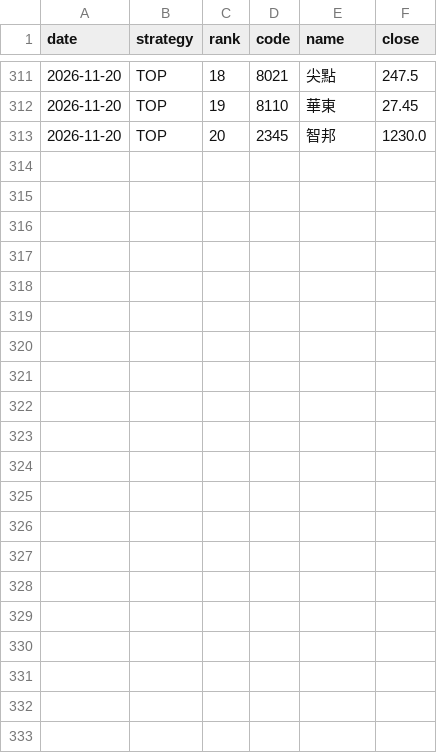
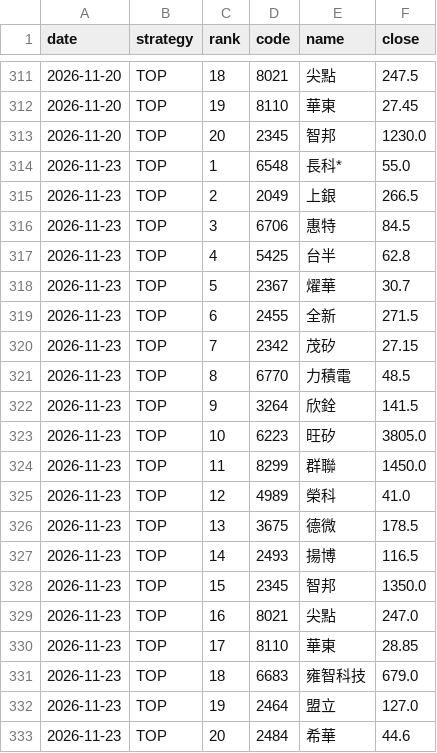
Before and after one commit to YHC-123456789/yhtis-dashboard, a CSV file: v5_history/paper/signals.csv, drawn as a sheet; only a part is shown, gaps mark what is left out.

```diff
--- a/v5_history/paper/signals.csv
+++ b/v5_history/paper/signals.csv
@@ -313 +313,21 @@ date,strategy,rank,code,name,close
 2026-11-20,TOP,20,2345,智邦,1230.0
+2026-11-23,TOP,1,6548,長科*,55.0
+2026-11-23,TOP,2,2049,上銀,266.5
+2026-11-23,TOP,3,6706,惠特,84.5
+2026-11-23,TOP,4,5425,台半,62.8
+2026-11-23,TOP,5,2367,燿華,30.7
+2026-11-23,TOP,6,2455,全新,271.5
+2026-11-23,TOP,7,2342,茂矽,27.15
+2026-11-23,TOP,8,6770,力積電,48.5
+2026-11-23,TOP,9,3264,欣銓,141.5
+2026-11-23,TOP,10,6223,旺矽,3805.0
+2026-11-23,TOP,11,8299,群聯,1450.0
+2026-11-23,TOP,12,4989,榮科,41.0
+2026-11-23,TOP,13,3675,德微,178.5
+2026-11-23,TOP,14,2493,揚博,116.5
+2026-11-23,TOP,15,2345,智邦,1350.0
+2026-11-23,TOP,16,8021,尖點,247.0
+2026-11-23,TOP,17,8110,華東,28.85
+2026-11-23,TOP,18,6683,雍智科技,679.0
+2026-11-23,TOP,19,2464,盟立,127.0
+2026-11-23,TOP,20,2484,希華,44.6
```
Also changed, not shown: 2 other files.
